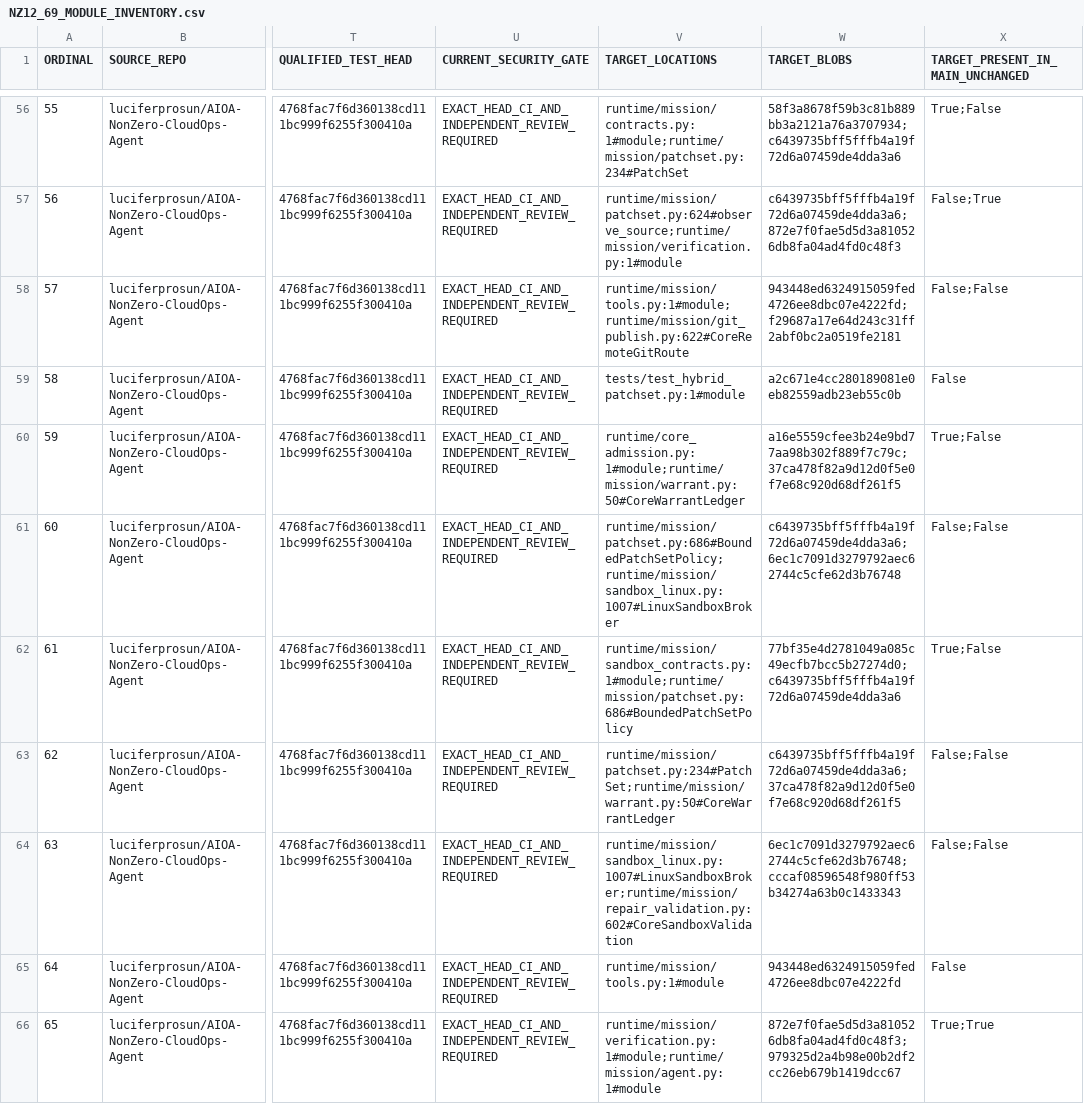
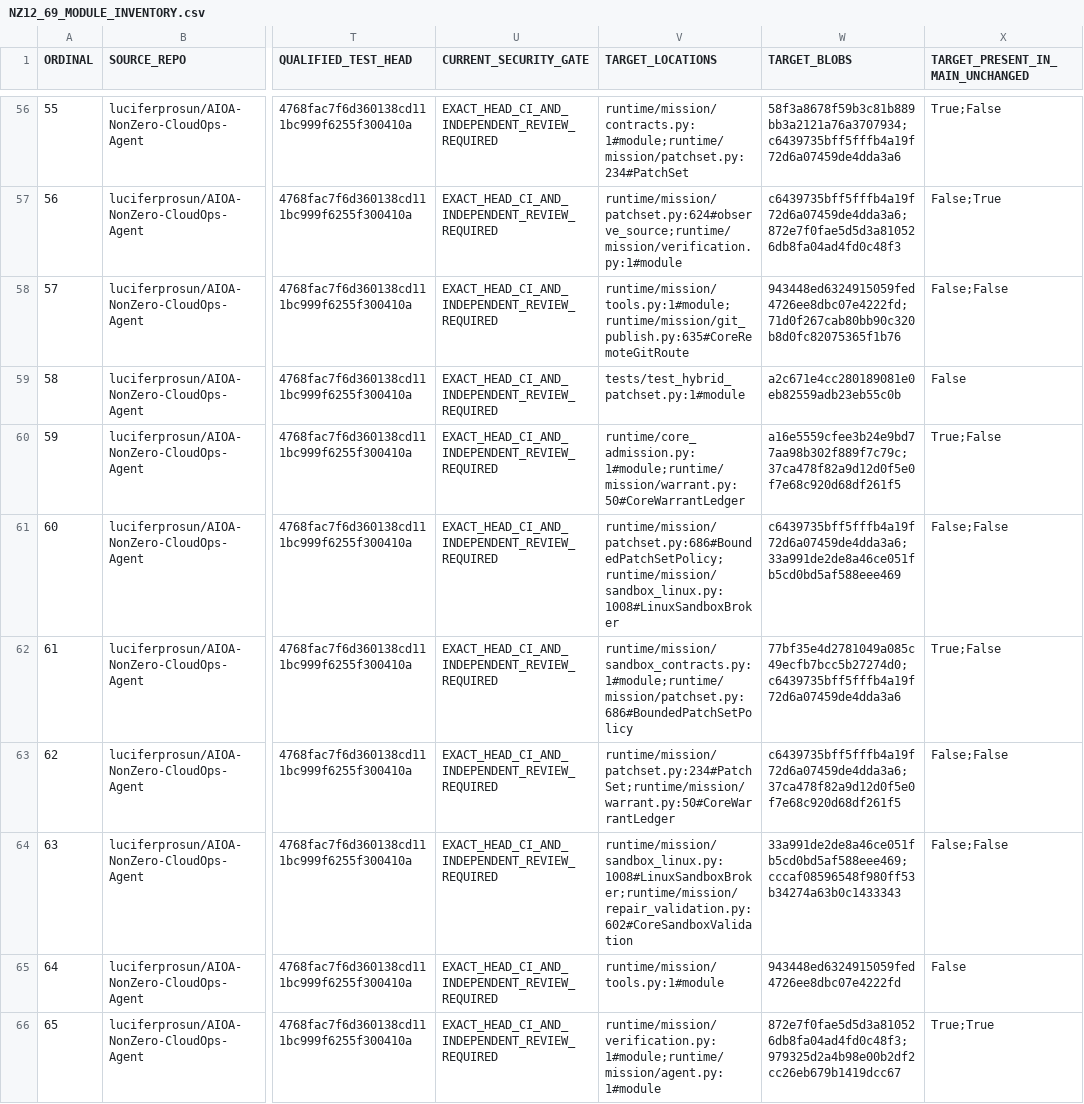
Before and after one commit to luciferprosun/AIOA-spArkHAT, a CSV file: docs/unification/NZ12_69_MODULE_INVENTORY.csv, drawn as a sheet; only a part is shown, gaps mark what is left out; the diff covers the shown part only; the diff names each change by its address in the sheet, - before the commit and + after, or states it on an @@ line.

Commit message:
Revalidate bounded NonZero effects at publication boundaries

```diff
--- a/docs/unification/NZ12_69_MODULE_INVENTORY.csv
+++ b/docs/unification/NZ12_69_MODULE_INVENTORY.csv
-V58 (TARGET_LOCATIONS): runtime/mission/tools.py:1#module;runtime/mission/git_publish.py:622#CoreRemoteGitRoute
+V58 (TARGET_LOCATIONS): runtime/mission/tools.py:1#module;runtime/mission/git_publish.py:635#CoreRemoteGitRoute
-W58 (TARGET_BLOBS): 943448ed6324915059fed4726ee8dbc07e4222fd;f29687a17e64d243c31ff2abf0bc2a0519fe2181
+W58 (TARGET_BLOBS): 943448ed6324915059fed4726ee8dbc07e4222fd;71d0f267cab80bb90c320b8d0fc82075365f1b76
-V61 (TARGET_LOCATIONS): runtime/mission/patchset.py:686#BoundedPatchSetPolicy;runtime/mission/sandbox_linux.py:1007#LinuxSandboxBroker
+V61 (TARGET_LOCATIONS): runtime/mission/patchset.py:686#BoundedPatchSetPolicy;runtime/mission/sandbox_linux.py:1008#LinuxSandboxBroker
-W61 (TARGET_BLOBS): c6439735bff5fffb4a19f72d6a07459de4dda3a6;6ec1c7091d3279792aec62744c5cfe62d3b76748
+W61 (TARGET_BLOBS): c6439735bff5fffb4a19f72d6a07459de4dda3a6;33a991de2de8a46ce051fb5cd0bd5af588eee469
-V64 (TARGET_LOCATIONS): runtime/mission/sandbox_linux.py:1007#LinuxSandboxBroker;runtime/mission/repair_validation.py:602#CoreSandboxValidation
+V64 (TARGET_LOCATIONS): runtime/mission/sandbox_linux.py:1008#LinuxSandboxBroker;runtime/mission/repair_validation.py:602#CoreSandboxValidation
-W64 (TARGET_BLOBS): 6ec1c7091d3279792aec62744c5cfe62d3b76748;cccaf08596548f980ff53b34274a63b0c1433343
+W64 (TARGET_BLOBS): 33a991de2de8a46ce051fb5cd0bd5af588eee469;cccaf08596548f980ff53b34274a63b0c1433343
```
Also changed, not shown: 23 edited cells elsewhere in this file, 15 other files.
